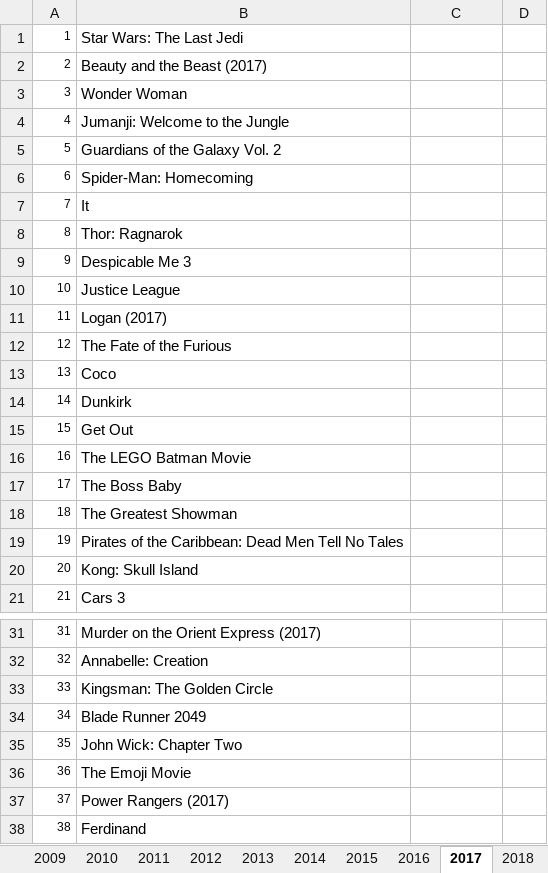
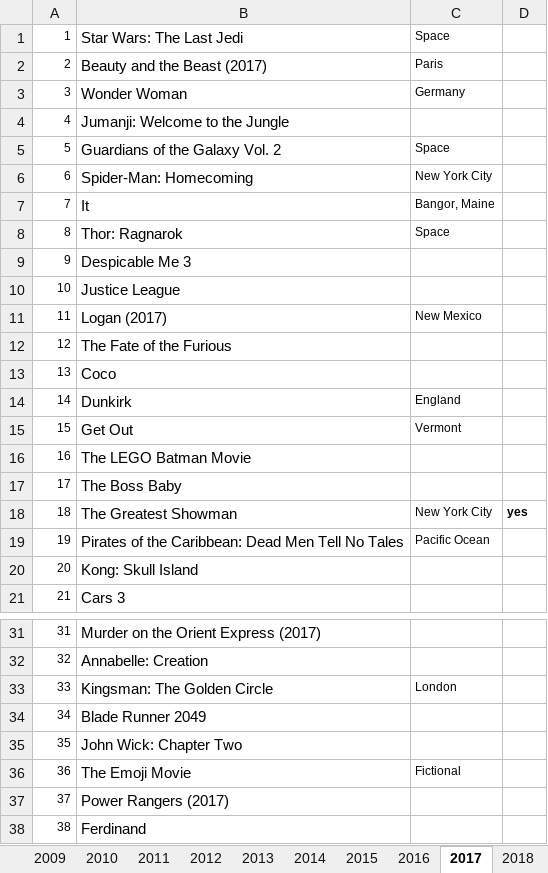
Before and after one commit to 97emilylc/97emilylc.github.io, an Excel workbook: excel_files/top_grossing_by_year.xlsx, sheet 2017, drawn as a sheet; only a part is shown, gaps mark what is left out; values as stored, in another font and other column widths than the file's, no borders; the diff covers the shown part only; the diff names each change by its address in the sheet, - before the commit and + after, or states it on an @@ line.

Commit message:
update movies
adding settings of simple ones

```diff
--- a/excel_files/top_grossing_by_year.xlsx (sheet 2017)
+++ b/excel_files/top_grossing_by_year.xlsx (sheet 2017)
-C1: (empty)
+C1: Space
-C2: (empty)
+C2: Paris
-C3: (empty)
+C3: Germany
-C5: (empty)
+C5: Space
-C6: (empty)
+C6: New York City
-C7: (empty)
+C7: Bangor, Maine
-C8: (empty)
+C8: Space
-C11: (empty)
+C11: New Mexico
-C14: (empty)
+C14: England
-C15: (empty)
+C15: Vermont
-C18: (empty)
+C18: New York City
-D18: (empty)
+D18: yes
-C19: (empty)
+C19: Pacific Ocean
-C33: (empty)
+C33: London
-C36: (empty)
+C36: Fictional
```
Also changed, not shown: 1 edited cell elsewhere in this sheet, sheet 2018, sheet 2016.
